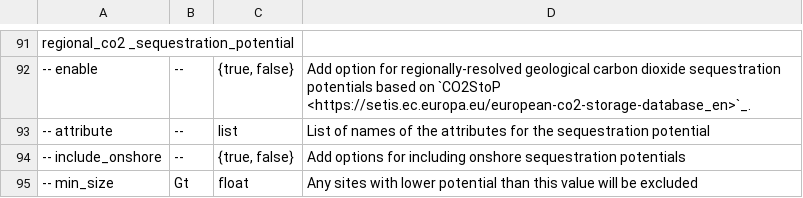
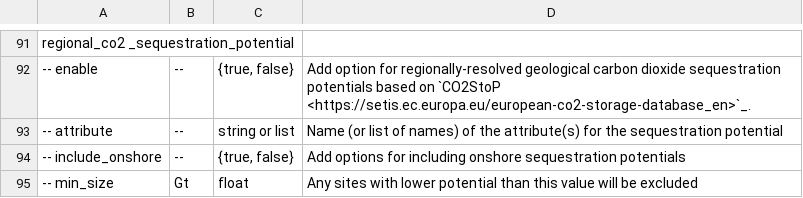
Before and after one commit to ayshaC/pypsa-eur, a CSV file: doc/configtables/sector.csv, drawn as a sheet; only a part is shown, gaps mark what is left out; the diff names each change by its address in the sheet, - before the commit and + after, or states it on an @@ line.

Commit message:
allow sequestration potential attributes to be string

```diff
--- a/doc/configtables/sector.csv
+++ b/doc/configtables/sector.csv
-C93: list
+C93: string or list
-D93: List of names of the attributes for the…
+D93: Name (or list of names) of the attribute(s) for the…
```
Also changed, not shown: 3 other files.
